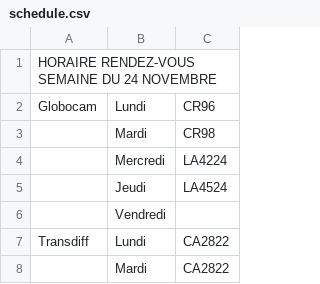
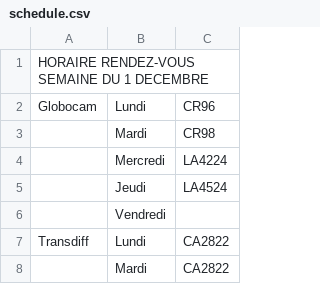
Before and after one commit to WidoomVil/suivis_truck, a CSV file: public/schedule.csv, drawn as a sheet; only a part is shown.

Commit message:
Update schedule.csv

```diff
--- a/public/schedule.csv
+++ b/public/schedule.csv
@@ -1,2 +1,2 @@
-HORAIRE RENDEZ-VOUS SEMAINE DU 24 NOVEMBRE;;
+HORAIRE RENDEZ-VOUS SEMAINE DU 1 DECEMBRE;;
 Globocam;Lundi;CR96
```
